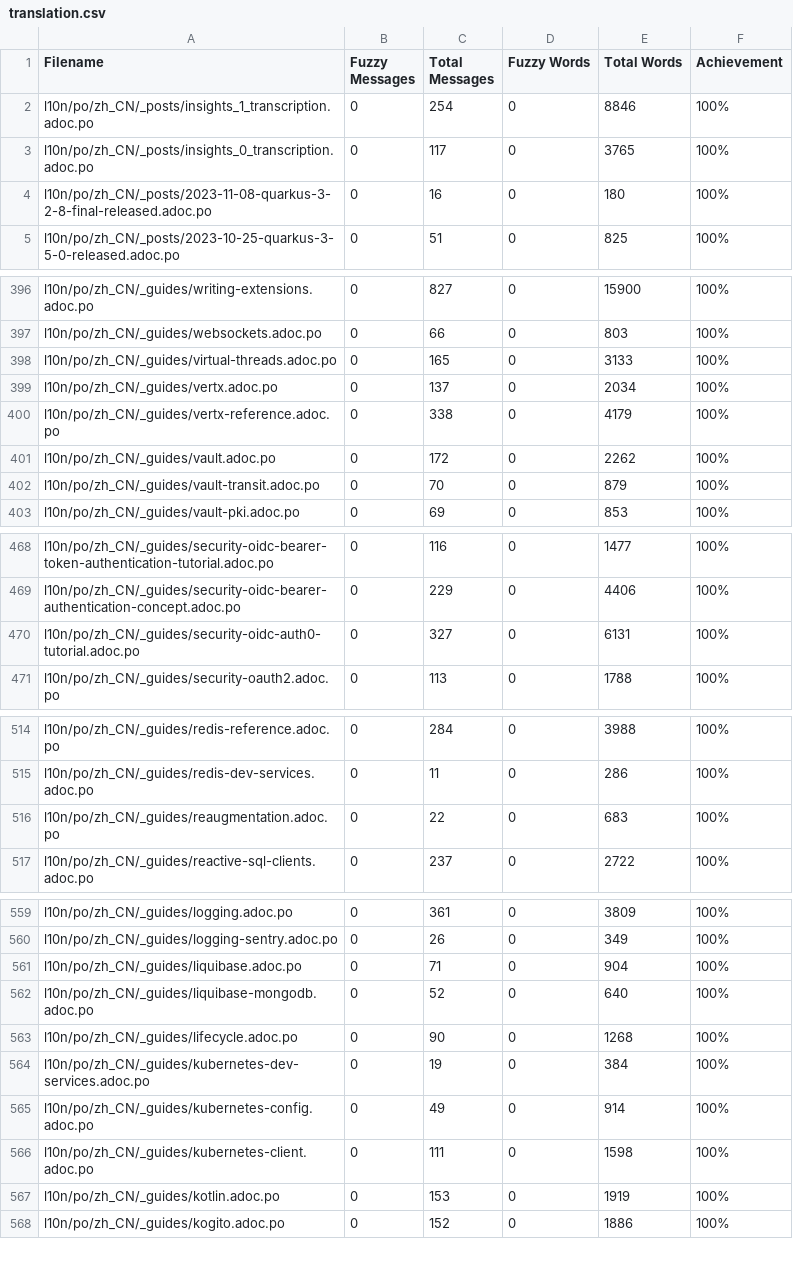
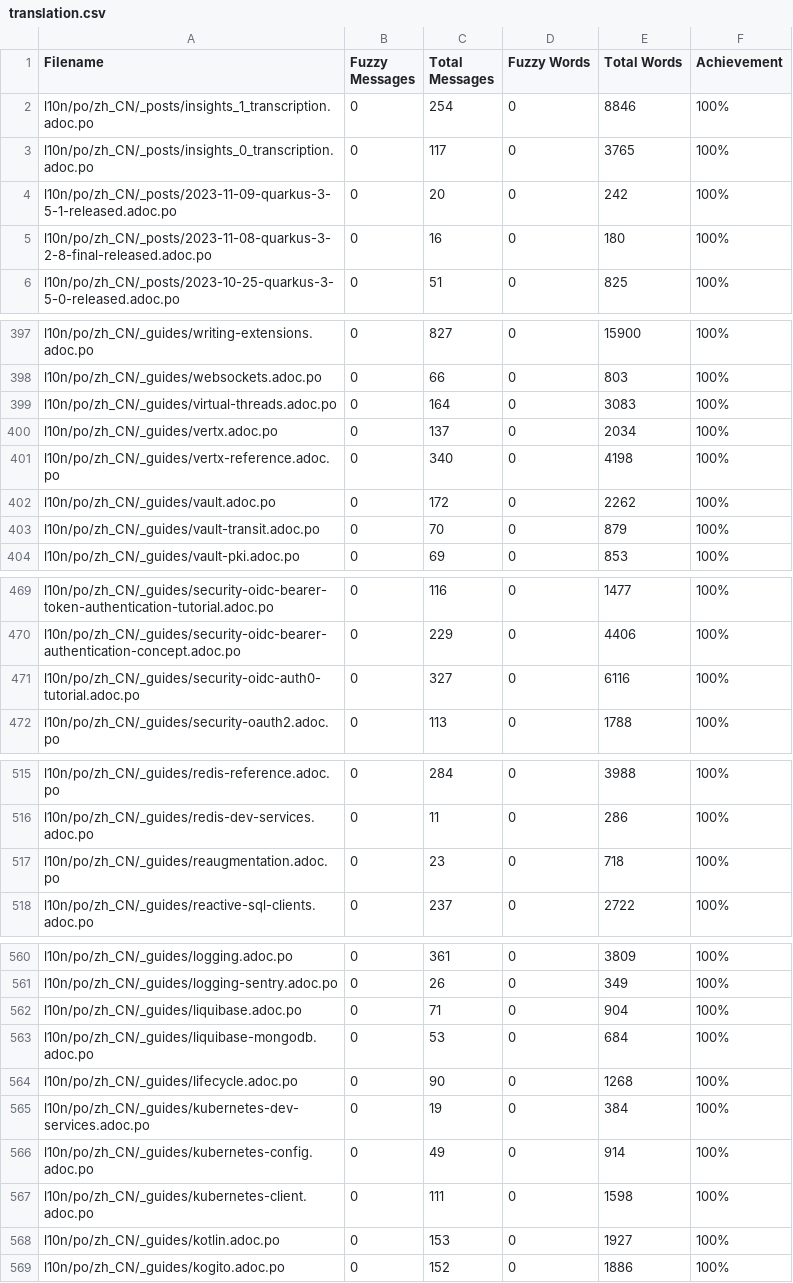
Before and after one commit to giant35/quarkusZH, a CSV file: l10n/stats/translation.csv, drawn as a sheet; only a part is shown, gaps mark what is left out; the diff covers the shown part only.

Commit message:
Update translation stats

```diff
--- a/l10n/stats/translation.csv
+++ b/l10n/stats/translation.csv
@@ -3,2 +3,3 @@ l10n/po/zh_CN/_posts/insights_1_transcription.adoc.po,0,254,0,8846,100%
 l10n/po/zh_CN/_posts/insights_0_transcription.adoc.po,0,117,0,3765,100%
+l10n/po/zh_CN/_posts/2023-11-09-quarkus-3-5-1-released.adoc.po,0,20,0,242,100%
 l10n/po/zh_CN/_posts/2023-11-08-quarkus-3-2-8-final-released.adoc.po,0,16,0,180,100%
@@ -397,5 +398,5 @@ l10n/po/zh_CN/_guides/writing-extensions.adoc.po,0,827,0,15900,100%
 l10n/po/zh_CN/_guides/websockets.adoc.po,0,66,0,803,100%
-l10n/po/zh_CN/_guides/virtual-threads.adoc.po,0,165,0,3133,100%
+l10n/po/zh_CN/_guides/virtual-threads.adoc.po,0,164,0,3083,100%
 l10n/po/zh_CN/_guides/vertx.adoc.po,0,137,0,2034,100%
-l10n/po/zh_CN/_guides/vertx-reference.adoc.po,0,338,0,4179,100%
+l10n/po/zh_CN/_guides/vertx-reference.adoc.po,0,340,0,4198,100%
 l10n/po/zh_CN/_guides/vault.adoc.po,0,172,0,2262,100%
@@ -469,3 +470,3 @@ l10n/po/zh_CN/_guides/security-oidc-bearer-token-authentication-tutorial.adoc.po
 l10n/po/zh_CN/_guides/security-oidc-bearer-authentication-concept.adoc.po,0,229,0,4406,100%
-l10n/po/zh_CN/_guides/security-oidc-auth0-tutorial.adoc.po,0,327,0,6131,100%
+l10n/po/zh_CN/_guides/security-oidc-auth0-tutorial.adoc.po,0,327,0,6116,100%
 l10n/po/zh_CN/_guides/security-oauth2.adoc.po,0,113,0,1788,100%
@@ -515,3 +516,3 @@ l10n/po/zh_CN/_guides/redis-reference.adoc.po,0,284,0,3988,100%
 l10n/po/zh_CN/_guides/redis-dev-services.adoc.po,0,11,0,286,100%
-l10n/po/zh_CN/_guides/reaugmentation.adoc.po,0,22,0,683,100%
+l10n/po/zh_CN/_guides/reaugmentation.adoc.po,0,23,0,718,100%
 l10n/po/zh_CN/_guides/reactive-sql-clients.adoc.po,0,237,0,2722,100%
@@ -561,3 +562,3 @@ l10n/po/zh_CN/_guides/logging-sentry.adoc.po,0,26,0,349,100%
 l10n/po/zh_CN/_guides/liquibase.adoc.po,0,71,0,904,100%
-l10n/po/zh_CN/_guides/liquibase-mongodb.adoc.po,0,52,0,640,100%
+l10n/po/zh_CN/_guides/liquibase-mongodb.adoc.po,0,53,0,684,100%
 l10n/po/zh_CN/_guides/lifecycle.adoc.po,0,90,0,1268,100%
@@ -566,3 +567,3 @@ l10n/po/zh_CN/_guides/kubernetes-config.adoc.po,0,49,0,914,100%
 l10n/po/zh_CN/_guides/kubernetes-client.adoc.po,0,111,0,1598,100%
-l10n/po/zh_CN/_guides/kotlin.adoc.po,0,153,0,1919,100%
+l10n/po/zh_CN/_guides/kotlin.adoc.po,0,153,0,1927,100%
 l10n/po/zh_CN/_guides/kogito.adoc.po,0,152,0,1886,100%
```
Also changed, not shown: 2 edited cells elsewhere in this file.
